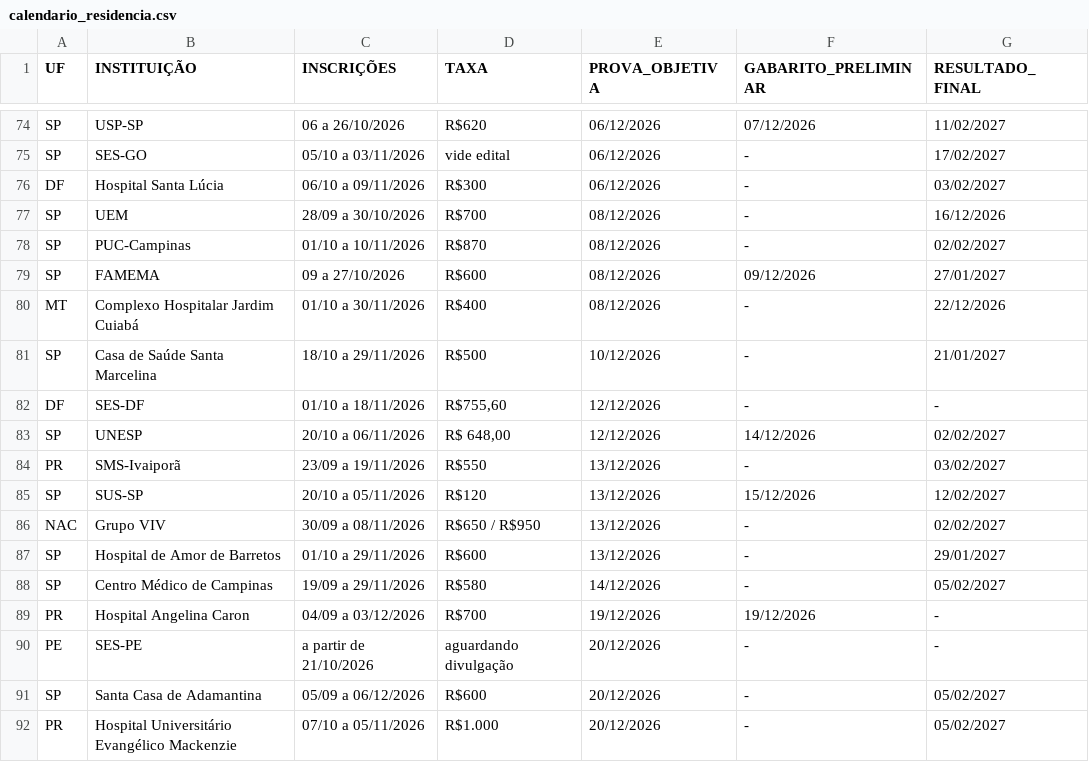
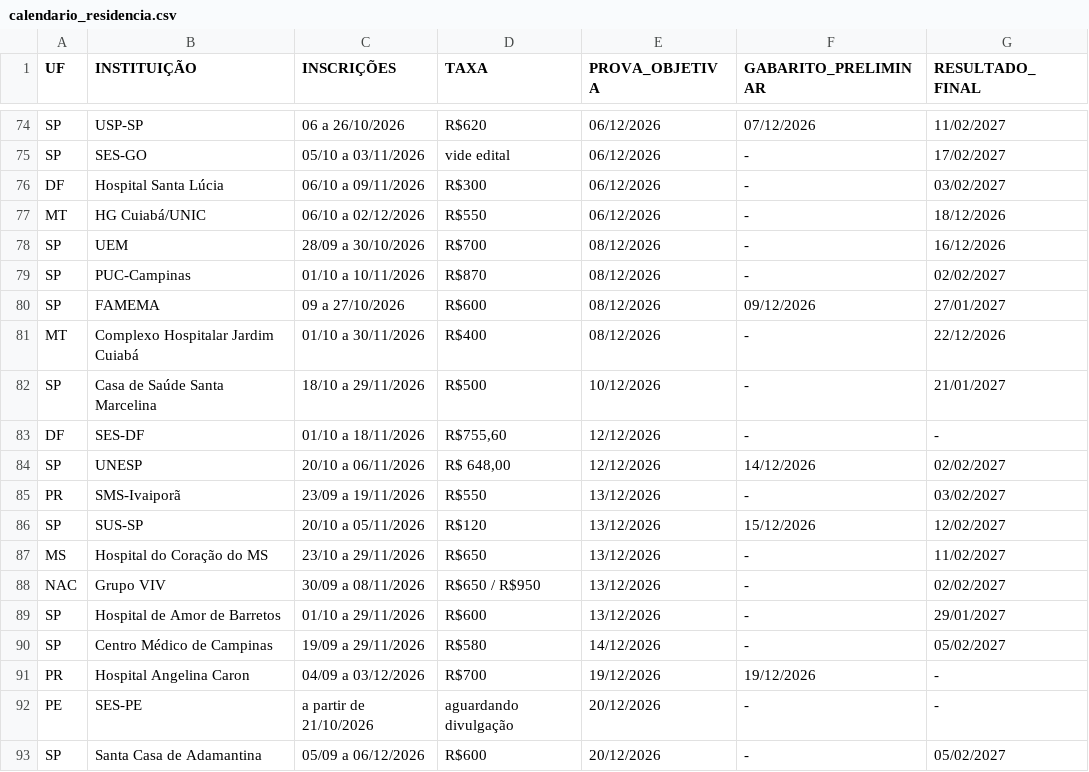
Before and after one commit to cadeteafya/calendario-provas, a CSV file: data/calendario_residencia.csv, drawn as a sheet; only a part is shown, gaps mark what is left out; the shorter side is filled out with more unchanged rows.

```diff
--- a/data/calendario_residencia.csv
+++ b/data/calendario_residencia.csv
@@ -76,2 +76,3 @@ SP,SES-GO,05/10 a 03/11/2026,vide edital,06/12/2026,-,17/02/2027
 DF,Hospital Santa Lúcia,06/10 a 09/11/2026,R$300,06/12/2026,-,03/02/2027
+MT,HG Cuiabá/UNIC,06/10 a 02/12/2026,R$550,06/12/2026,-,18/12/2026
 SP,UEM,28/09 a 30/10/2026,R$700,08/12/2026,-,16/12/2026
@@ -85,2 +86,3 @@ PR,SMS-Ivaiporã,23/09 a 19/11/2026,R$550,13/12/2026,-,03/02/2027
 SP,SUS-SP,20/10 a 05/11/2026,R$120,13/12/2026,15/12/2026,12/02/2027
+MS,Hospital do Coração do MS,23/10 a 29/11/2026,R$650,13/12/2026,-,11/02/2027
 NAC,Grupo VIV,30/09 a 08/11/2026,R$650 / R$950,13/12/2026,-,02/02/2027
```
Also changed, not shown: 2 other files.
